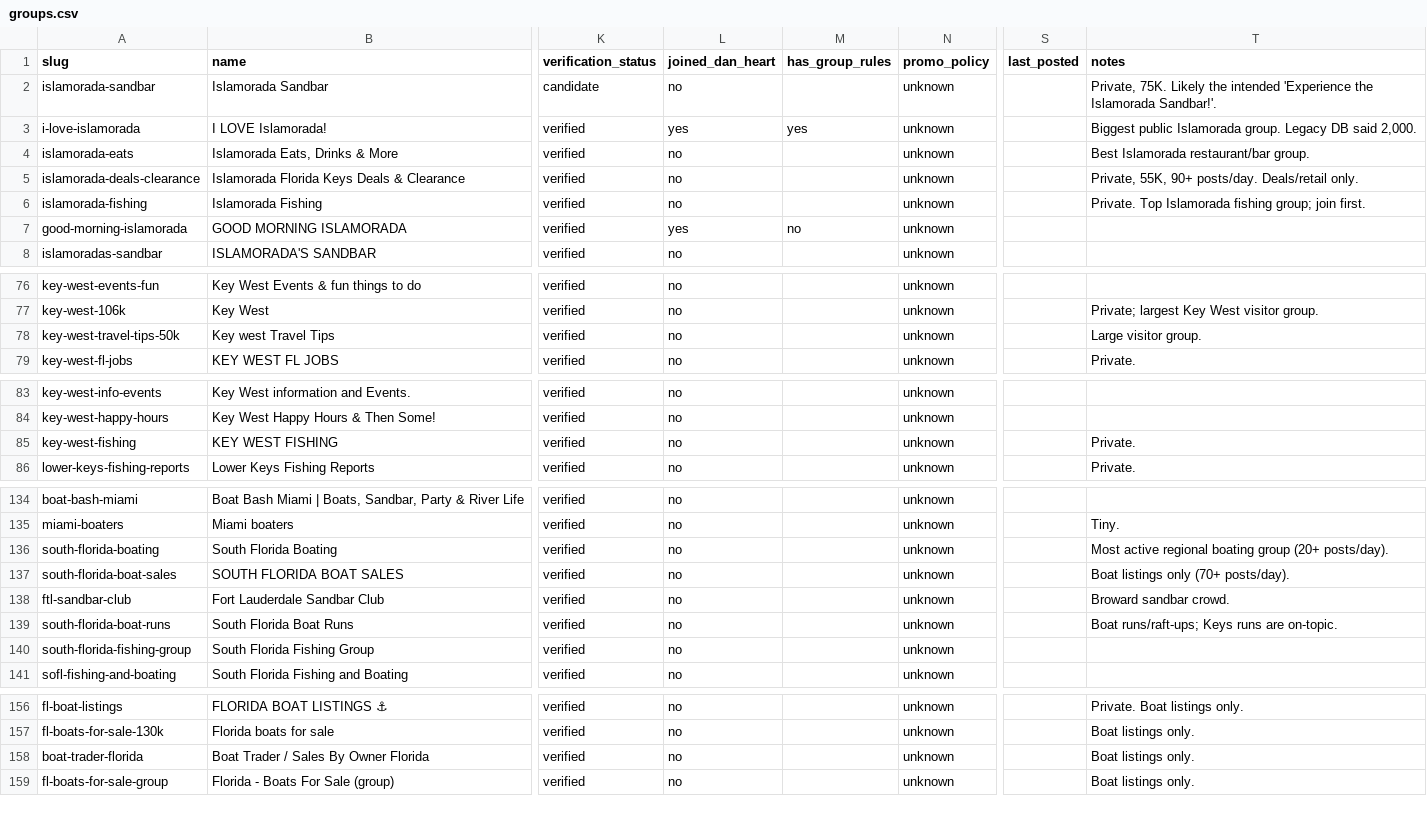
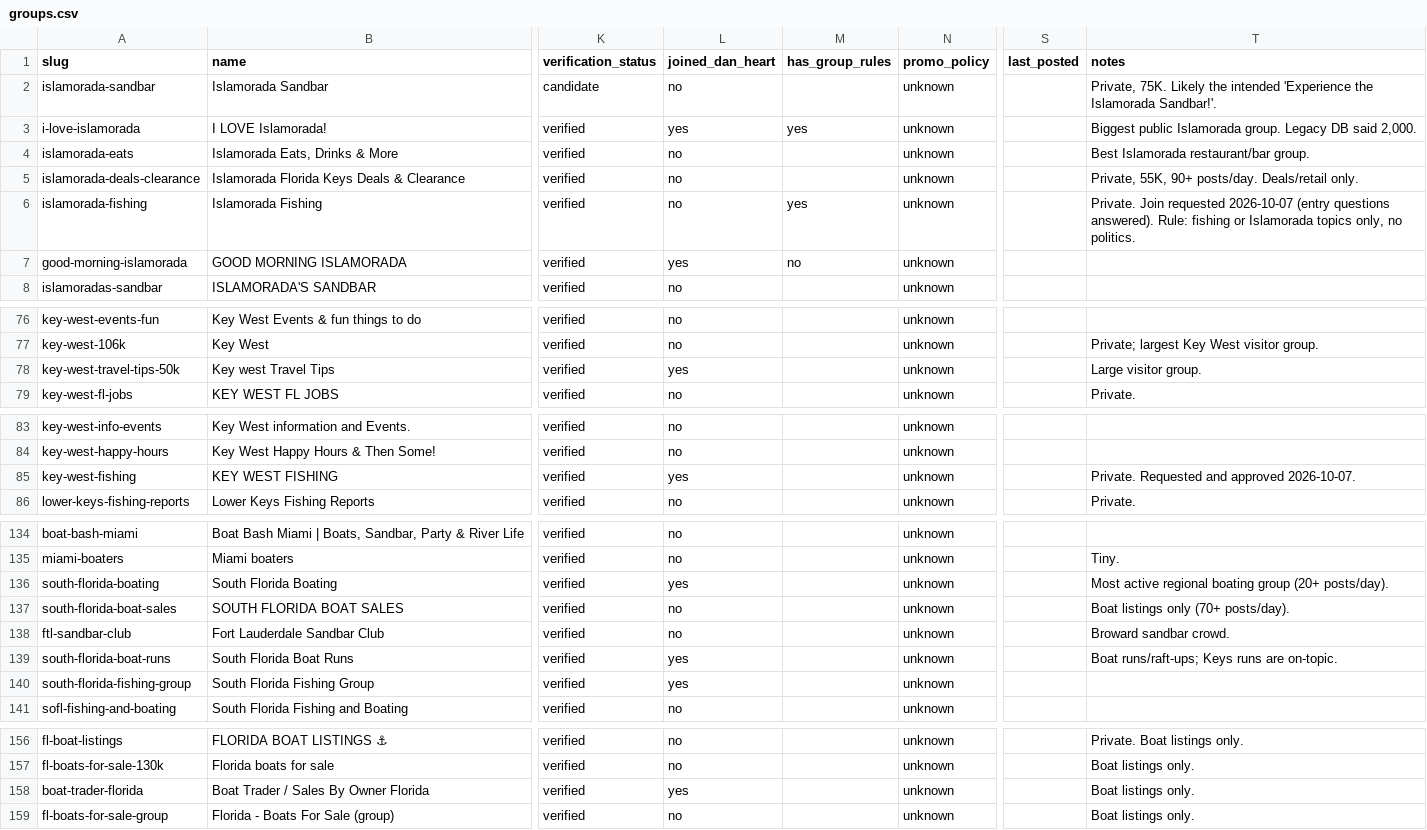
Before and after one commit to fitkidznj-commits/facebook_group_poster, a CSV file: exports/groups.csv, drawn as a sheet; only a part is shown, gaps mark what is left out; the diff covers the shown part only; the diff names each change by its address in the sheet, - before the commit and + after, or states it on an @@ line.

```diff
--- a/exports/groups.csv
+++ b/exports/groups.csv
-M6 (has_group_rules): (empty)
+M6 (has_group_rules): yes
-T6 (notes): Private. Top Islamorada fishing group; join first.
+T6 (notes): Private. Join requested 2026-10-07 (entry questions answered). Rule: fishing or Islamorada topics only, no politics.
-L78 (joined_dan_heart): no
+L78 (joined_dan_heart): yes
-L85 (joined_dan_heart): no
+L85 (joined_dan_heart): yes
-T85 (notes): Private.
+T85 (notes): Private. Requested and approved 2026-10-07.
-L136 (joined_dan_heart): no
+L136 (joined_dan_heart): yes
-L139:L140 (joined_dan_heart): no
+L139:L140 (joined_dan_heart): yes
-L158 (joined_dan_heart): no
+L158 (joined_dan_heart): yes
```
Also changed, not shown: 11 edited cells elsewhere in this file, 3 other files.
